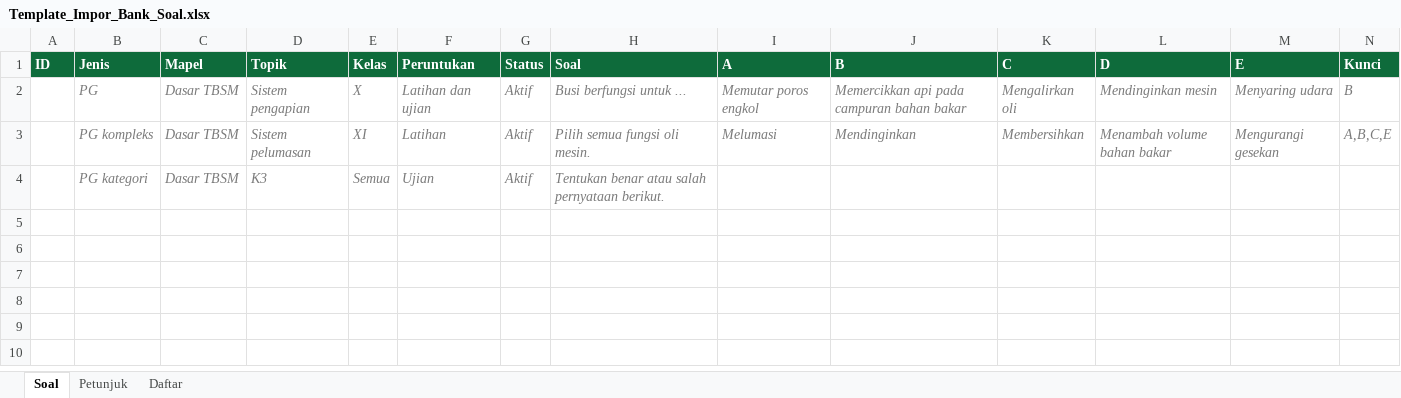
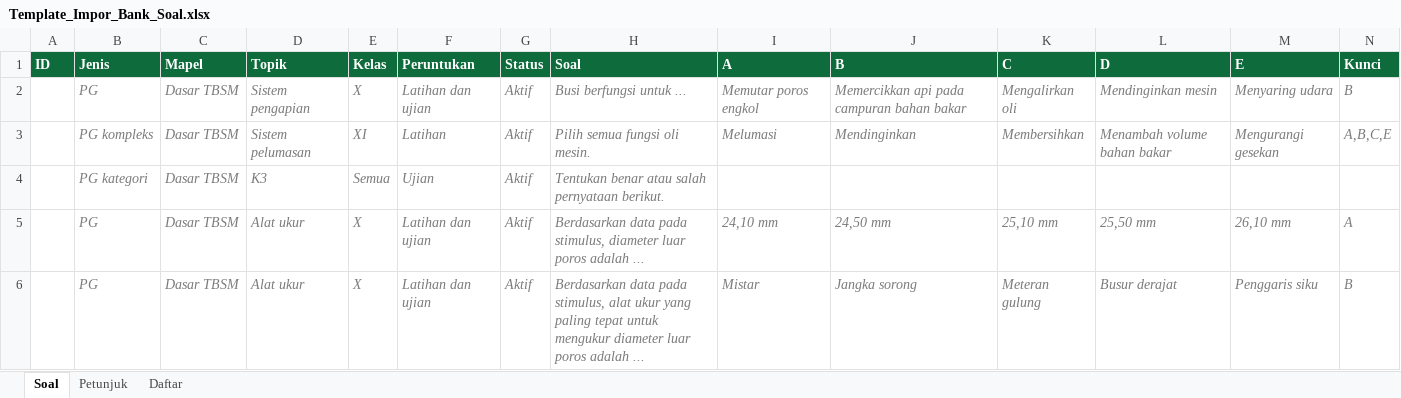
Before and after one commit to karyono51/praktik-tbsm, an Excel workbook: templates/Template_Impor_Bank_Soal.xlsx, sheet Soal, drawn as a sheet; only a part is shown; values as stored, in another font and other column widths than the file's, no borders; rows hold the shown columns only; the diff names each change by its address in the sheet, - before the commit and + after, or states it on an @@ line.

Commit message:
TBSM tautan CBT

```diff
--- a/templates/Template_Impor_Bank_Soal.xlsx (sheet Soal)
+++ b/templates/Template_Impor_Bank_Soal.xlsx (sheet Soal)
+row 5:  | PG | Dasar TBSM | Alat ukur | X | Latihan dan ujian | Aktif | Berdasarkan data pada stimulus, diameter luar poros adalah ... | 24,10 mm | 24,50 mm | 25,10 mm | 25,50 mm | 26,10 mm | A
+row 6:  | PG | Dasar TBSM | Alat ukur | X | Latihan dan ujian | Aktif | Berdasarkan data pada stimulus, alat ukur yang paling tepat untuk mengukur diameter luar poros adalah ... | Mistar | Jangka sorong | Meteran gulung | Busur derajat | Penggaris siku | B
```
Also changed, not shown: 3 other files.
